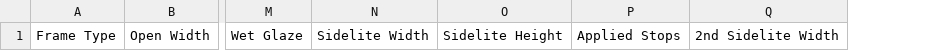
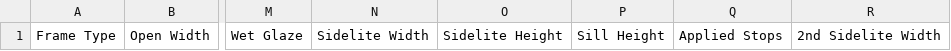
Before and after one commit to grego-hash/GORO, a CSV file: data/WB_Template/Aluminum Frames.csv, drawn as a sheet; only a part is shown, gaps mark what is left out; the diff names each change by its address in the sheet, - before the commit and + after, or states it on an @@ line.

```diff
--- a/data/WB_Template/Aluminum Frames.csv
+++ b/data/WB_Template/Aluminum Frames.csv
+column P, row 1: Sill Height
```
Also changed, not shown: data/WB_Template/Hollow Metal Frames.csv, data/WB_Template/Misc. Frames.csv, 2 other files.
